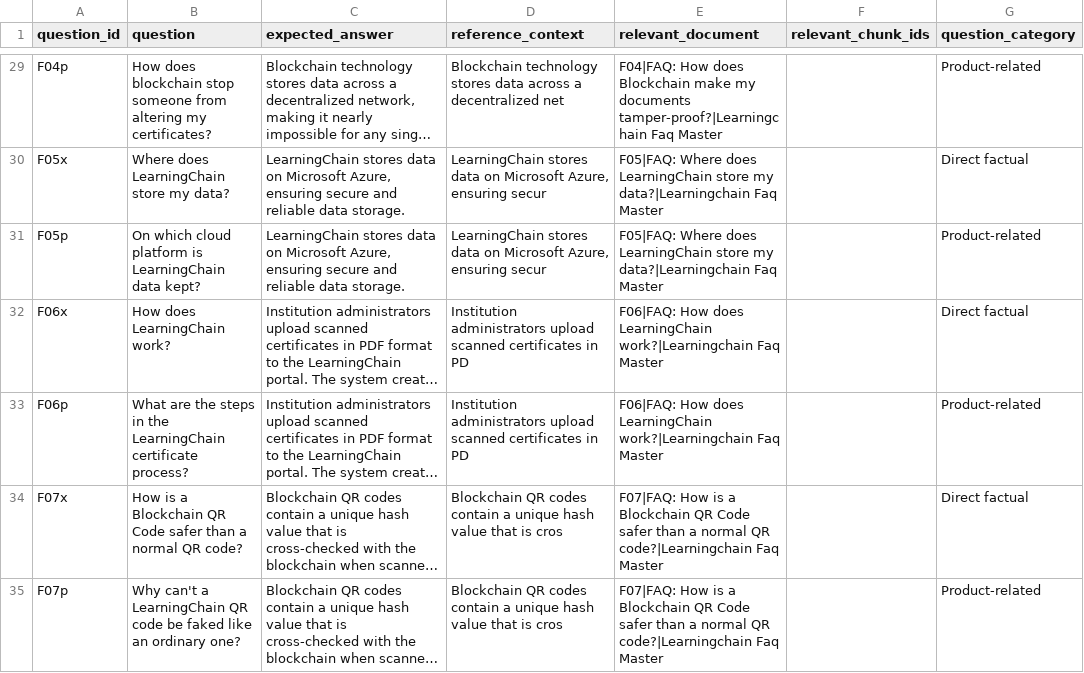
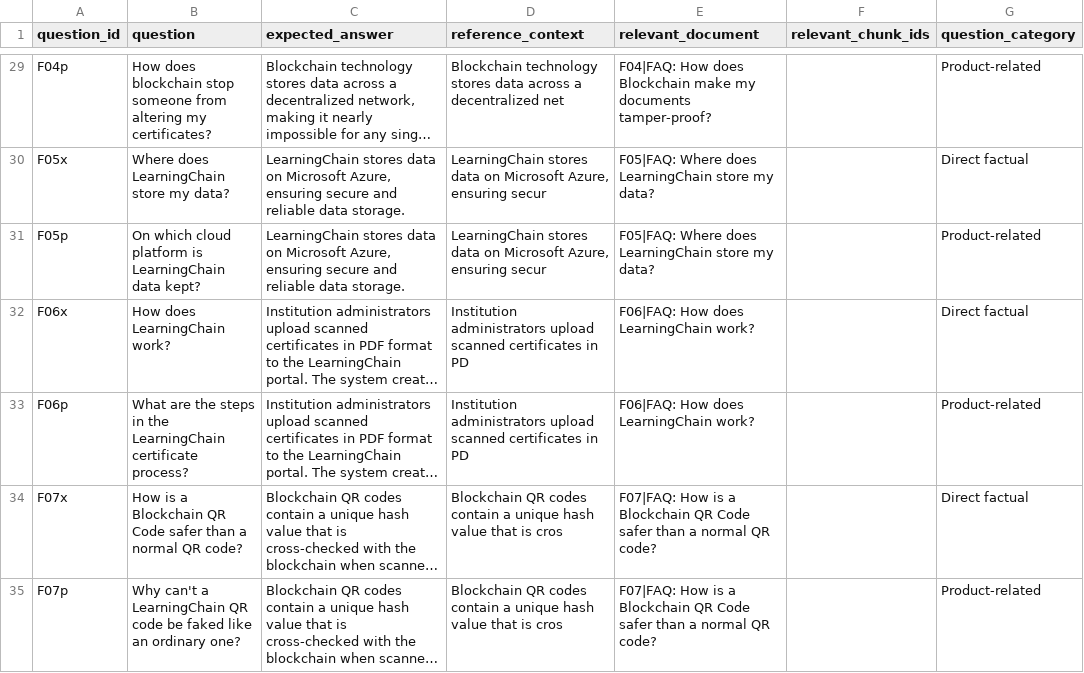
Before and after one commit to RameshMisale-maker/learningchain-assistant, a CSV file: evaluation/golden_dataset.csv, drawn as a sheet; only a part is shown, gaps mark what is left out; long unchanged cells end in …; the diff covers the shown part only; the diff names each change by its address in the sheet, - before the commit and + after, or states it on an @@ line.

```diff
--- a/evaluation/golden_dataset.csv
+++ b/evaluation/golden_dataset.csv
-E29 (relevant_document): …my documents tamper-proof?|Learningchain Faq Master
+E29 (relevant_document): …my documents tamper-proof?
-E30:E31 (relevant_document): …store my data?|Learningchain Faq Master
+E30:E31 (relevant_document): …store my data?
-E32:E33 (relevant_document): …does LearningChain work?|Learningchain Faq Master
+E32:E33 (relevant_document): …does LearningChain work?
-E34:E35 (relevant_document): …normal QR code?|Learningchain Faq Master
+E34:E35 (relevant_document): …normal QR code?
```
Also changed, not shown: 95 edited cells elsewhere in this file, evaluation/golden_subset_final.csv, 25 other files.
